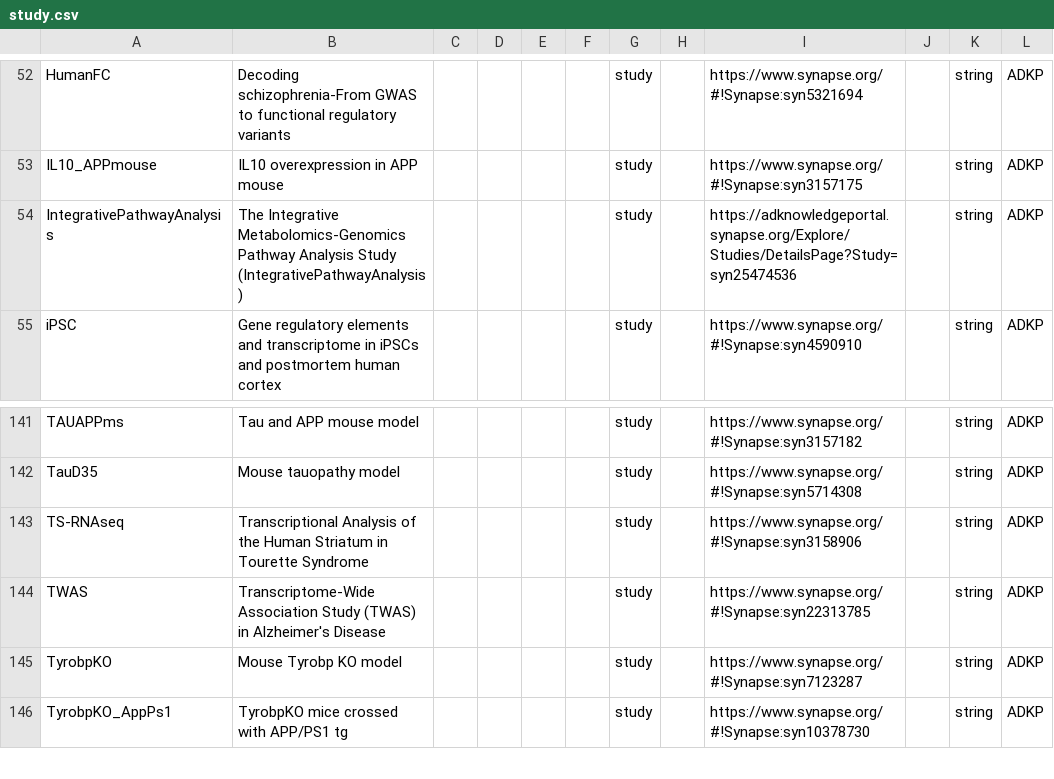
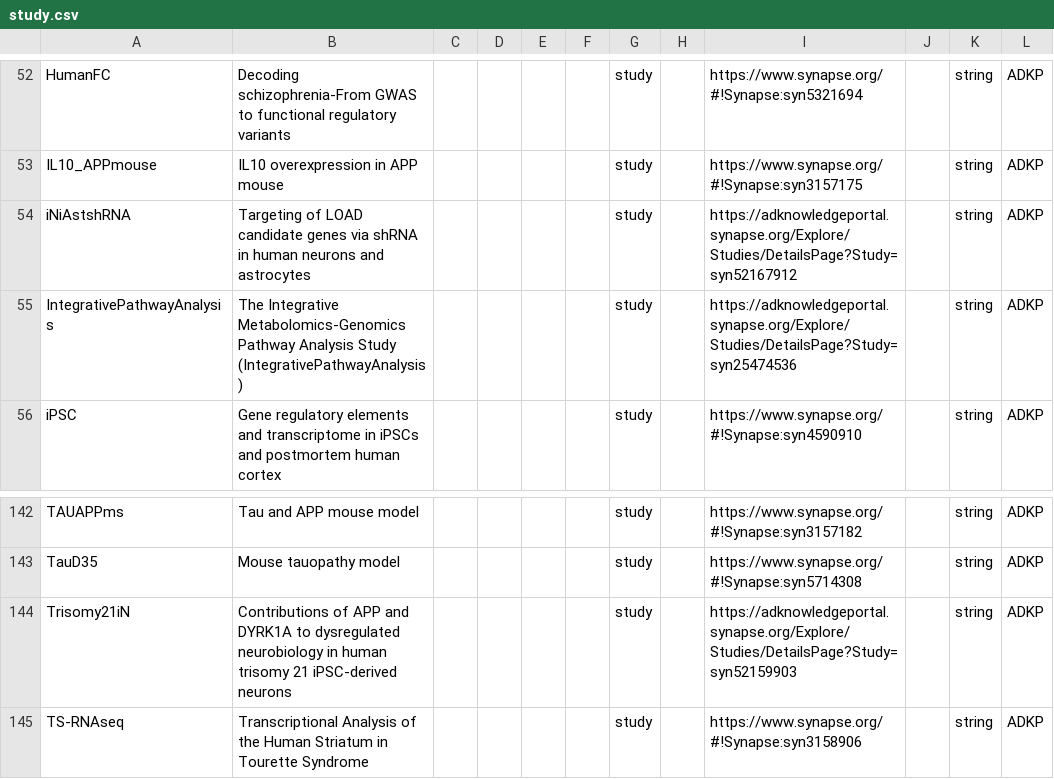
Before and after one commit to adknowledgeportal/data-models, a CSV file: modules/ADKP/study.csv, drawn as a sheet; only a part is shown, gaps mark what is left out; the shorter side is filled out with more unchanged rows; the diff names each change by its address in the sheet, - before the commit and + after, or states it on an @@ line.

Commit message:
Update study.csv
Added the studies 'iNiAstshRNA' and 'Trisomy21iN' to the list of studies

```diff
--- a/modules/ADKP/study.csv
+++ b/modules/ADKP/study.csv
+row 54: iNiAstshRNA | Targeting of LOAD candidate genes via shRNA in human neurons and astrocytes |  |  |  |  | study |  | https://adknowledgeportal.synapse.org/Explore/Studies/DetailsPage?Study=syn52167912 |  | string | ADKP
+row 144: Trisomy21iN | Contributions of APP and DYRK1A to dysregulated neurobiology in human trisomy 21 iPSC-derived neurons |  |  |  |  | study |  | https://adknowledgeportal.synapse.org/Explore/Studies/DetailsPage?Study=syn52159903 |  | string | ADKP
```
